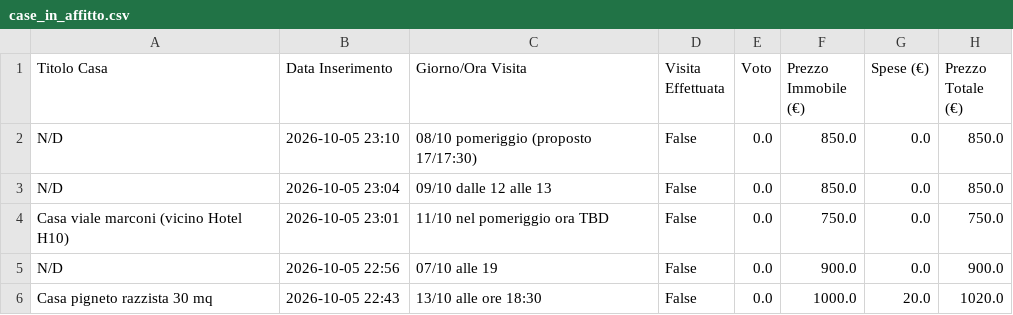
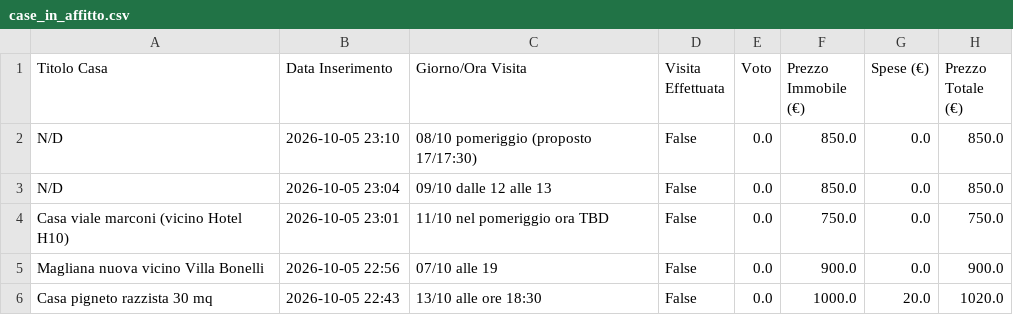
Before and after one commit to Nitrowarrior98/Case_in_affitto, a CSV file: case_in_affitto.csv, drawn as a sheet; only a part is shown; the diff names each change by its address in the sheet, - before the commit and + after, or states it on an @@ line.

Commit message:
Aggiornamento catalogo 2026-10-06 08:48

```diff
--- a/case_in_affitto.csv
+++ b/case_in_affitto.csv
-A5 (Titolo Casa): N/D
+A5 (Titolo Casa): Magliana nuova vicino Villa Bonelli
```
